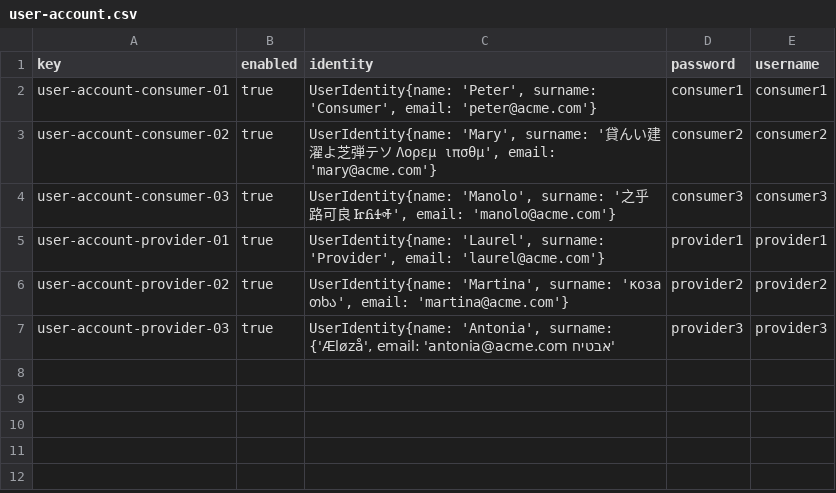
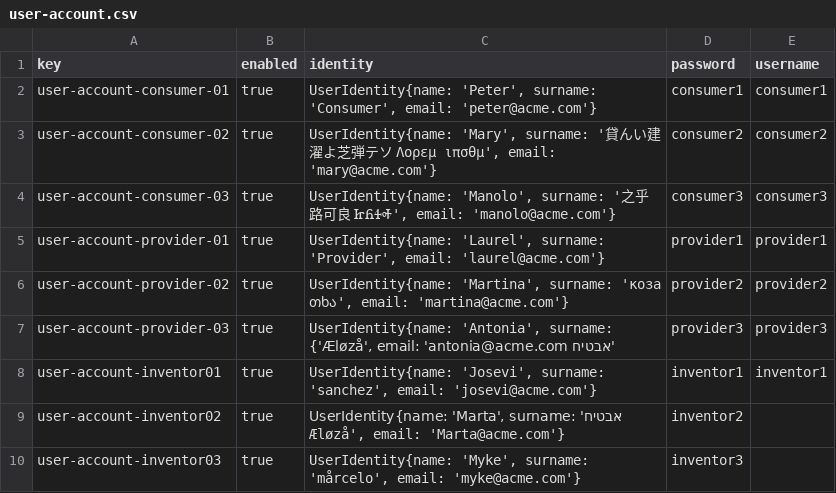
Before and after one commit to Fedealv05/Acme-Starters-C, a CSV file: src/main/resources/WEB-INF/data/sample/batch-01/user-account.csv, drawn as a sheet; the diff names each change by its address in the sheet, - before the commit and + after, or states it on an @@ line.

```diff
--- a/src/main/resources/WEB-INF/data/sample/batch-01/user-account.csv
+++ b/src/main/resources/WEB-INF/data/sample/batch-01/user-account.csv
+row 8: user-account-inventor01 | true | UserIdentity{name: 'Josevi', surname: 'sanchez', email: 'josevi@acme.com'} | inventor1 | inventor1
+row 9: user-account-inventor02 | true | UserIdentity{name: 'Marta', surname: 'אבטיח Æløzå', email: 'Marta@acme.com'} | inventor2
+row 10: user-account-inventor03 | true | UserIdentity{name: 'Myke', surname: 'mårcelo', email: 'myke@acme.com'} | inventor3
```
Also changed, not shown: 8 other files.
